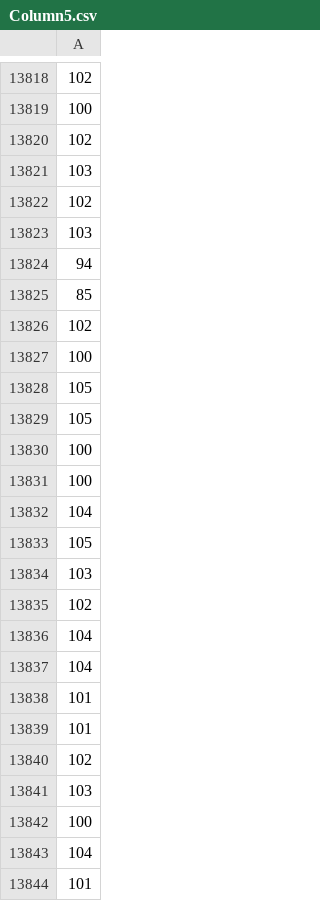
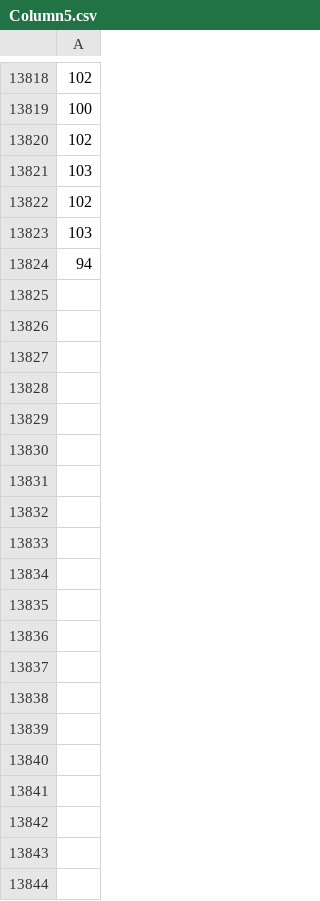
Before and after one commit to Smartypants0506/paraviewNormalizer, a CSV file: uncAhhDirectory/Column5.csv, drawn as a sheet; only a part is shown, gaps mark what is left out; the diff covers the shown part only.

```diff
--- a/uncAhhDirectory/Column5.csv
+++ b/uncAhhDirectory/Column5.csv
@@ -13824,21 +13824 @@
 94
-85
-102
-100
-105
-105
-100
-100
-104
-105
-103
-102
-104
-104
-101
-101
-102
-103
-100
-104
-101
```
Also changed, not shown: 76 removed rows elsewhere in this file, uncAhhDirectory/master2.csv, 2 other files.
